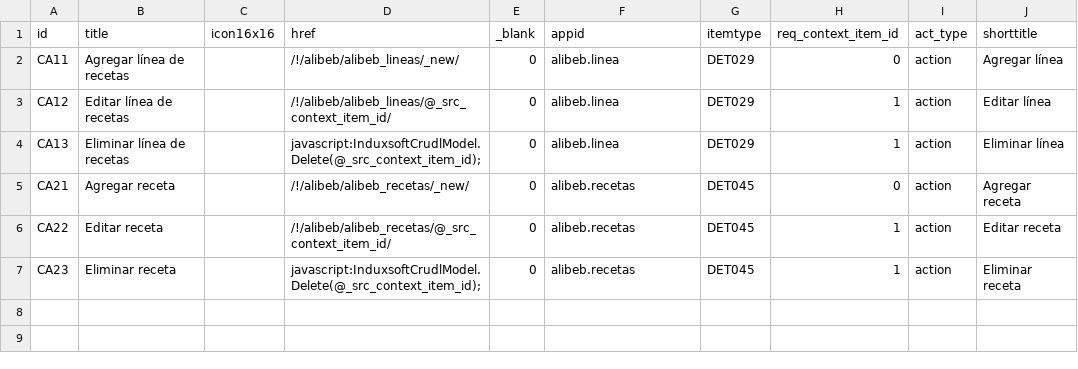
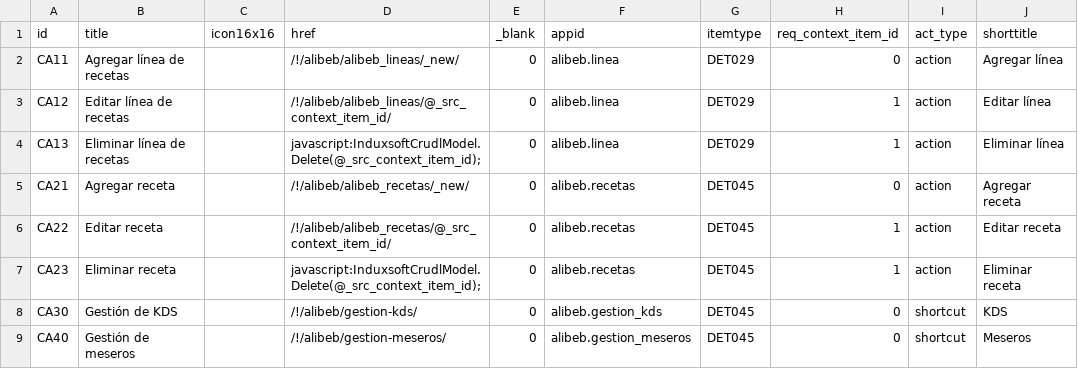
Before and after one commit to Induxsoft/alibeb, a CSV file: src/alibeb/_install/app_info/sys_app_item_action.csv, drawn as a sheet; the diff names each change by its address in the sheet, - before the commit and + after, or states it on an @@ line.

Commit message:
Aplicación KDS y gestión de meseros

```diff
--- a/src/alibeb/_install/app_info/sys_app_item_action.csv
+++ b/src/alibeb/_install/app_info/sys_app_item_action.csv
+row 8: CA30 | Gestión de KDS |  | /!/alibeb/gestion-kds/ | 0 | alibeb.gestion_kds | DET045 | 0 | shortcut | KDS
+row 9: CA40 | Gestión de meseros |  | /!/alibeb/gestion-meseros/ | 0 | alibeb.gestion_meseros | DET045 | 0 | shortcut | Meseros
```
Also changed, not shown: src/alibeb/_install/app_info/sys_app_catalog.csv, 34 other files.
